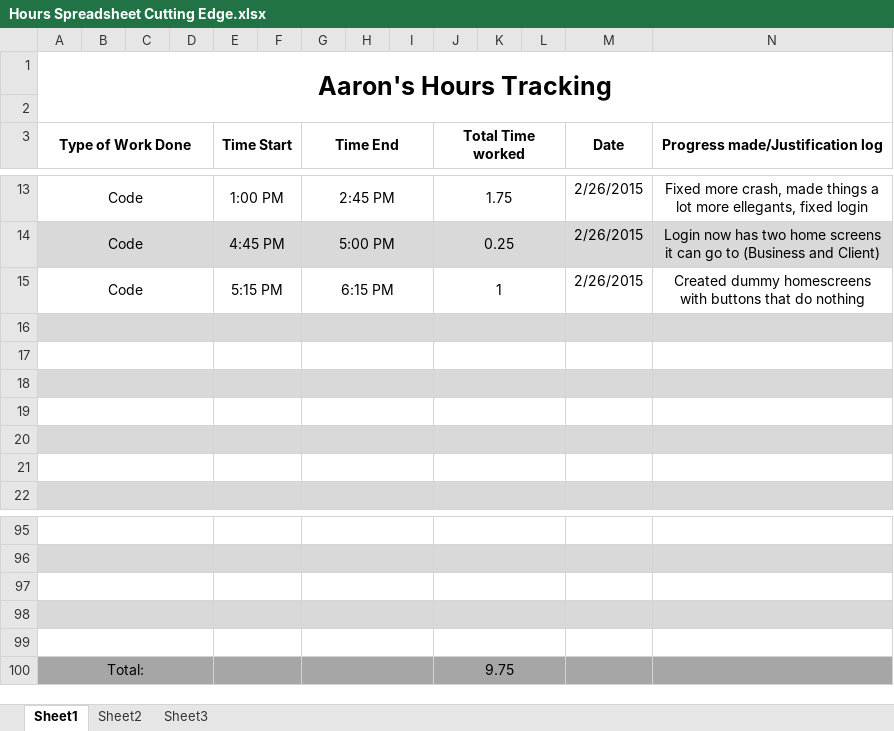
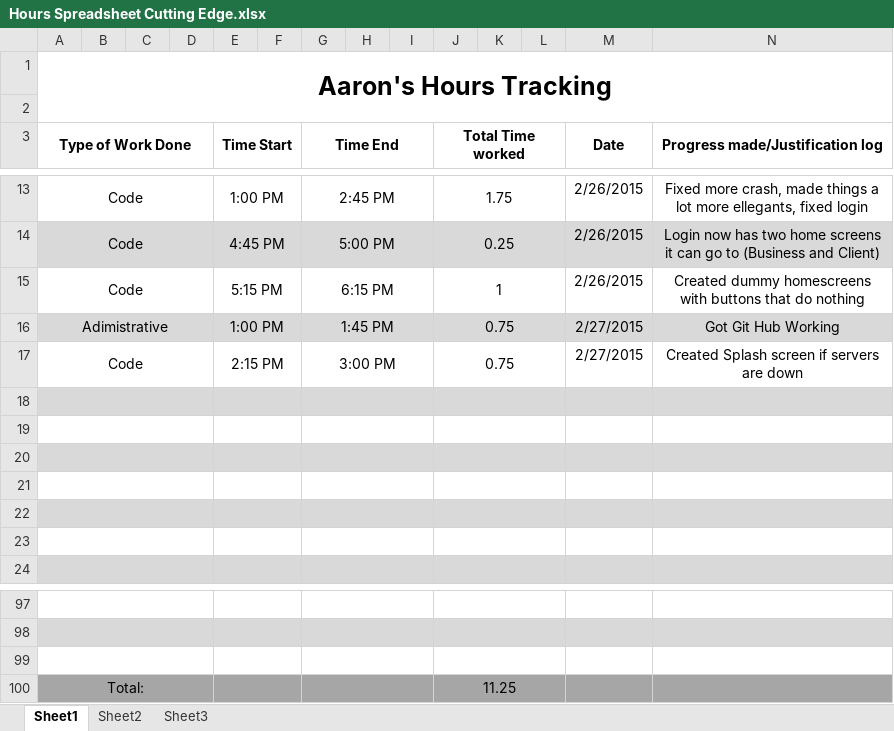
Before and after one commit to Cutting-Edge-Lawn-Technologies/App, an Excel workbook: Hours Spreadsheet Cutting Edge.xlsx, sheet Sheet1, drawn as a sheet; only a part is shown, gaps mark what is left out; values as stored, in another font and other column widths than the file's, no borders; removed rows and columns are numbered as before the commit, all else as after; the diff names each change by its address in the sheet, - before the commit and + after, or states it on an @@ line.

Commit message:
Created failed connection screen
If you fail to connect it takes you to a screen saying so

```diff
--- a/Hours Spreadsheet Cutting Edge.xlsx (sheet Sheet1)
+++ b/Hours Spreadsheet Cutting Edge.xlsx (sheet Sheet1)
+row 16: Adimistrative |  |  |  | 1:00 PM |  | 1:45 PM |  |  | 0.75 |  |  | 2/27/2015 | Got Git Hub Working
+row 17: Code |  |  |  | 2:15 PM |  | 3:00 PM |  |  | 0.75 |  |  | 2/27/2015 | Created Splash screen if servers are down
-row 98: (empty)
-row 99: (empty)
-J100 (Total Time worked): 9.75
+J100 (Total Time worked): 11.25
```
Also changed, not shown: sheet Sheet3, 54 other files.
